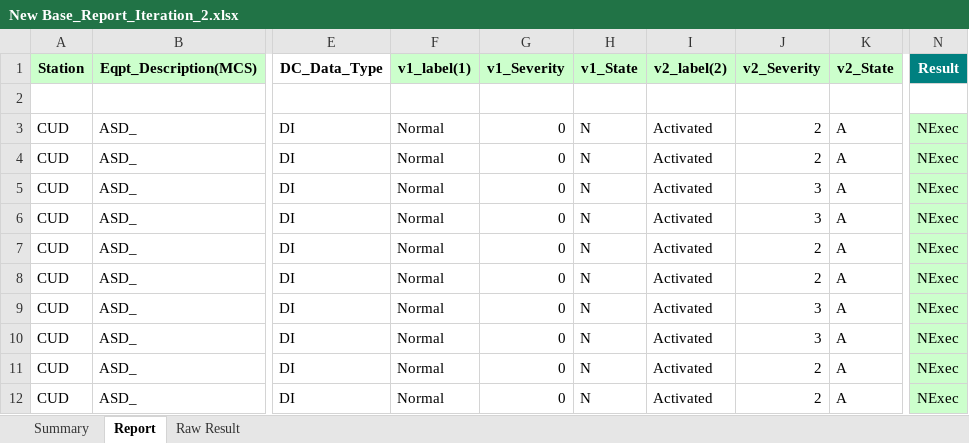
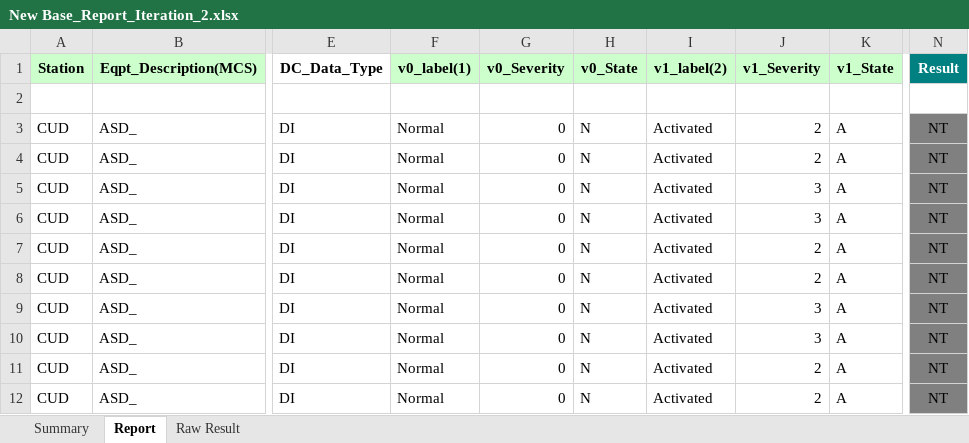
Before and after one commit to billpwchan/TAT-v2.4, an Excel workbook: Reports/New Base_Report_Iteration_2.xlsx, sheet Report, drawn as a sheet; only a part is shown, gaps mark what is left out; values as stored, in another font and other column widths than the file's, no borders; conditional formats not drawn; the diff names each change by its address in the sheet, - before the commit and + after, or states it on an @@ line.

```diff
--- a/Reports/New Base_Report_Iteration_2.xlsx (sheet Report)
+++ b/Reports/New Base_Report_Iteration_2.xlsx (sheet Report)
-F1: v1_label(1)
+F1: v0_label(1)
-G1: v1_Severity
+G1: v0_Severity
-H1: v1_State
+H1: v0_State
-I1: v2_label(2)
+I1: v1_label(2)
-J1: v2_Severity
+J1: v1_Severity
-K1: v2_State
+K1: v1_State
-N3:N12 (Result): NExec
+N3:N12 (Result): NT
-N3:N12 fill: #CCFFCC
+N3:N12 fill: #808080
```
Also changed, not shown: Reports/Demo_rep_Report_Iteration_11.xlsx, Reports/Demo_rep_Report_Iteration_12.xlsx, 19 other files.
